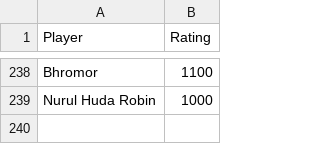
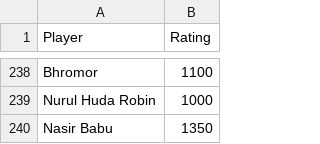
Before and after one commit to abdullahsg/ratingTracker, a CSV file: initial_ratings.csv, drawn as a sheet; only a part is shown, gaps mark what is left out.

```diff
--- a/initial_ratings.csv
+++ b/initial_ratings.csv
@@ -239 +239,2 @@ Bhromor,1100
 Nurul Huda Robin,1000
+Nasir Babu,1350
```
Also changed, not shown: data.csv.
